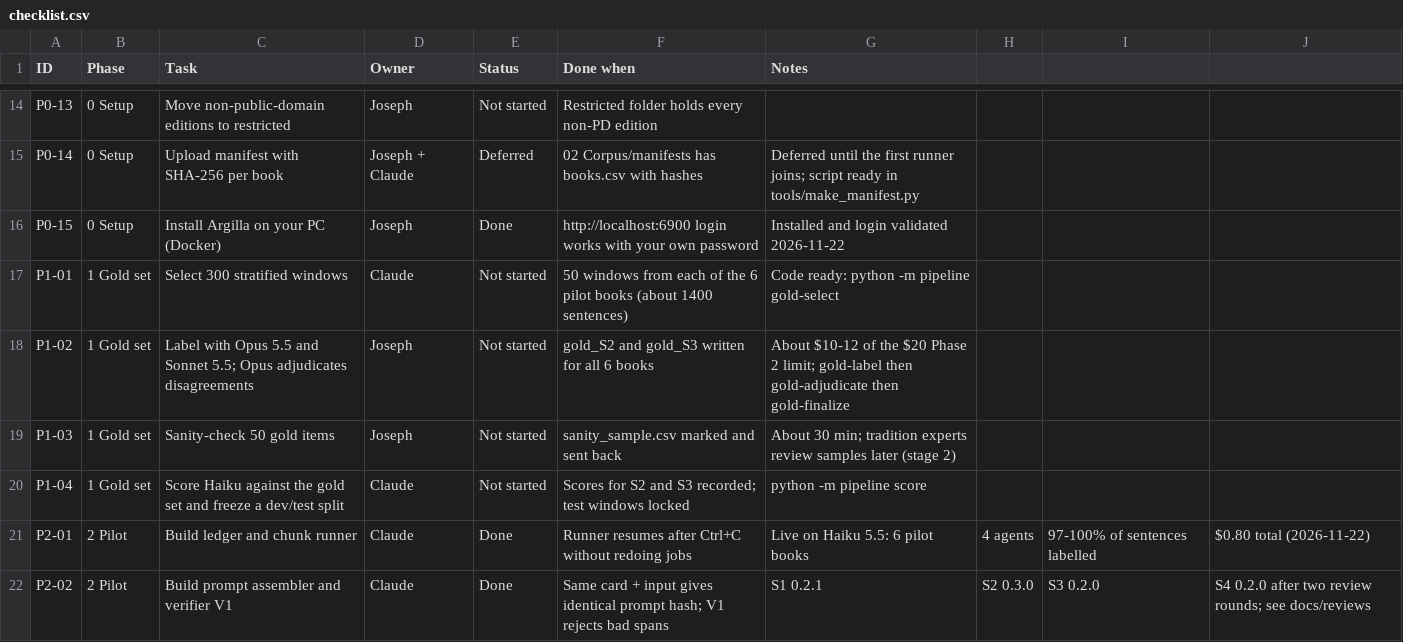
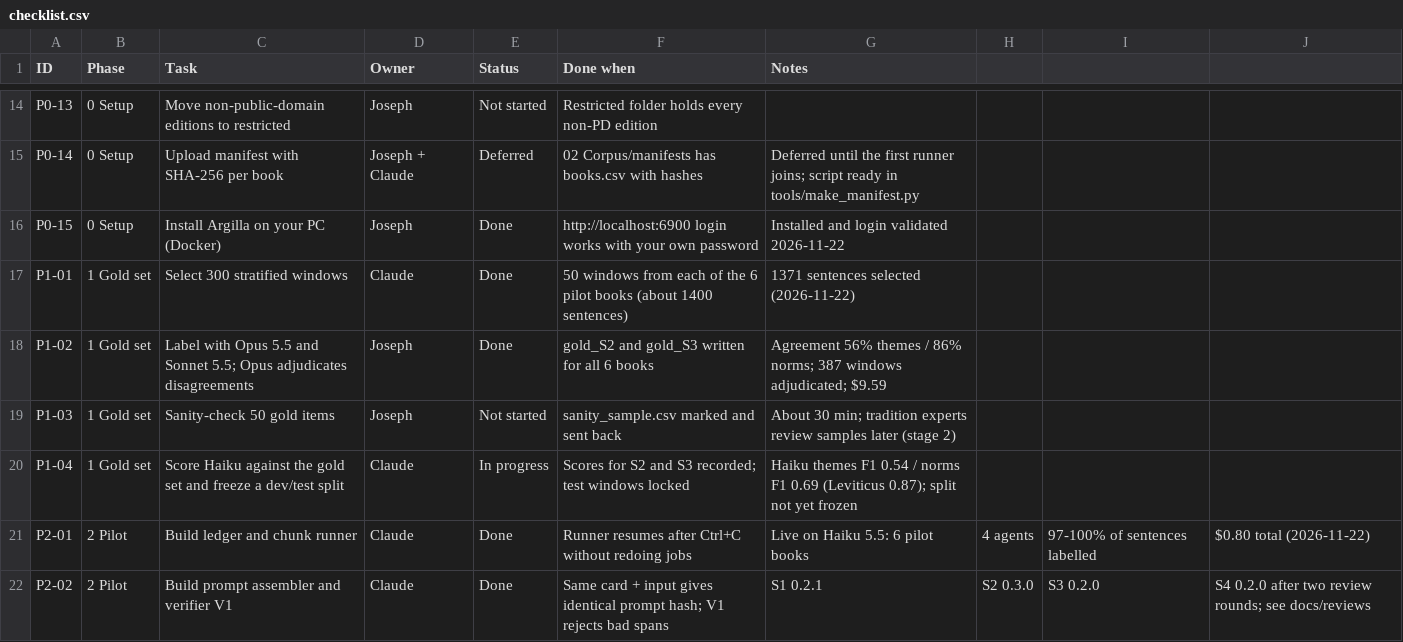
Before and after one commit to joe-dalton-dev/wisdom, a CSV file: project/checklist.csv, drawn as a sheet; only a part is shown, gaps mark what is left out.

```diff
--- a/project/checklist.csv
+++ b/project/checklist.csv
@@ -16,6 +16,6 @@ P0-14,0 Setup,Upload manifest with SHA-256 per book,Joseph + Claude,Deferred,02
 P0-15,0 Setup,Install Argilla on your PC (Docker),Joseph,Done,http://localhost:6900 login works with your own password,Installed and login validated 2026-11-22
-P1-01,1 Gold set,Select 300 stratified windows,Claude,Not started,50 windows from each of the 6 pilot books (about 1400 sentences),Code ready: python -m pipeline gold-select
-P1-02,1 Gold set,Label with Opus 5.5 and Sonnet 5.5; Opus adjudicates disagreements,Joseph,Not started,gold_S2 and gold_S3 written for all 6 books,About $10-12 of the $20 Phase 2 limit; gold-label then gold-adjudicate then gold-finalize
+P1-01,1 Gold set,Select 300 stratified windows,Claude,Done,50 windows from each of the 6 pilot books (about 1400 sentences),1371 sentences selected (2026-11-22)
+P1-02,1 Gold set,Label with Opus 5.5 and Sonnet 5.5; Opus adjudicates disagreements,Joseph,Done,gold_S2 and gold_S3 written for all 6 books,Agreement 56% themes / 86% norms; 387 windows adjudicated; $9.59
 P1-03,1 Gold set,Sanity-check 50 gold items,Joseph,Not started,sanity_sample.csv marked and sent back,About 30 min; tradition experts review samples later (stage 2)
-P1-04,1 Gold set,Score Haiku against the gold set and freeze a dev/test split,Claude,Not started,Scores for S2 and S3 recorded; test windows locked,python -m pipeline score
+P1-04,1 Gold set,Score Haiku against the gold set and freeze a dev/test split,Claude,In progress,Scores for S2 and S3 recorded; test windows locked,Haiku themes F1 0.54 / norms F1 0.69 (Leviticus 0.87); split not yet frozen
 P2-01,2 Pilot,Build ledger and chunk runner,Claude,Done,Runner resumes after Ctrl+C without redoing jobs,Live on Haiku 5.5: 6 pilot books, 4 agents, 97-100% of sentences labelled, $0.80 total (2026-11-22)
```
Also changed, not shown: 2 other files.
